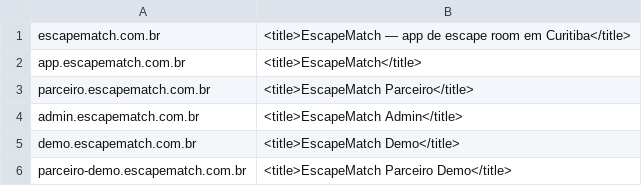
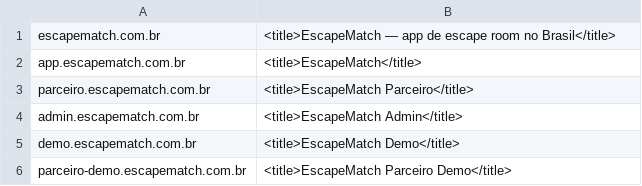
Before and after one commit to nicolas00saliba/scapematch, a TSV file: tool/disponibilidade_alvos.tsv, drawn as a sheet.

```diff
--- a/tool/disponibilidade_alvos.tsv
+++ b/tool/disponibilidade_alvos.tsv
@@ -1,2 +1,2 @@
-escapematch.com.br	<title>EscapeMatch — app de escape room em Curitiba</title>
+escapematch.com.br	<title>EscapeMatch — app de escape room no Brasil</title>
 app.escapematch.com.br	<title>EscapeMatch</title>
```
